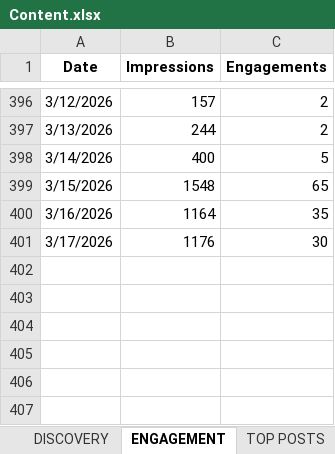
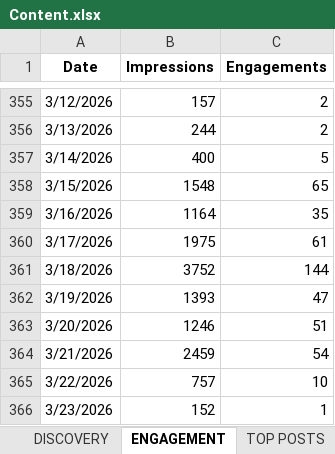
Before and after one commit to amradel18/linkedin_analysis, an Excel workbook: Content.xlsx, sheet ENGAGEMENT, drawn as a sheet; only a part is shown, gaps mark what is left out; values as stored, in another font and other column widths than the file's, no borders; addresses are those after the commit; the diff covers the shown part only; the diff names each change by its address in the sheet, - before the commit and + after, or states it on an @@ line.

```diff
--- a/Content.xlsx (sheet ENGAGEMENT)
+++ b/Content.xlsx (sheet ENGAGEMENT)
-B360 (Impressions): 1176
+B360 (Impressions): 1975
-C360 (Engagements): 30
+C360 (Engagements): 61
+row 361: 3/18/2026 | 3752 | 144
+row 362: 3/19/2026 | 1393 | 47
+row 363: 3/20/2026 | 1246 | 51
+row 364: 3/21/2026 | 2459 | 54
+row 365: 3/22/2026 | 757 | 10
+row 366: 3/23/2026 | 152 | 1
```
Also changed, not shown: 41 removed rows elsewhere in this sheet, sheet TOP POSTS, sheet FOLLOWERS, sheet DEMOGRAPHICS, sheet DISCOVERY, 3 other files.
